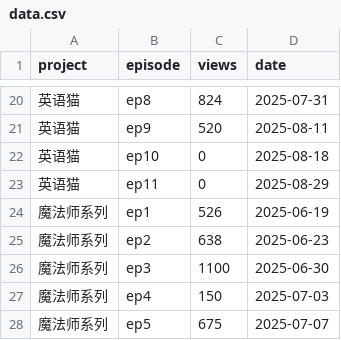
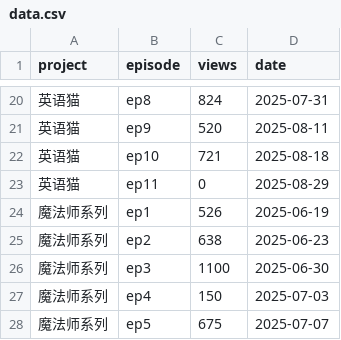
Before and after one commit to cheerzhang/view-tracker, a CSV file: data.csv, drawn as a sheet; only a part is shown, gaps mark what is left out.

Commit message:
Update data.csv

```diff
--- a/data.csv
+++ b/data.csv
@@ -21,3 +21,3 @@ project,episode,views,date
 英语猫,ep9,520,2025-08-11
-英语猫,ep10,0,2025-08-18
+英语猫,ep10,721,2025-08-18
 英语猫,ep11,0,2025-08-29
```
